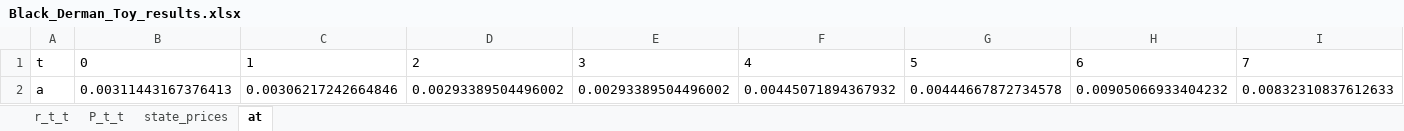
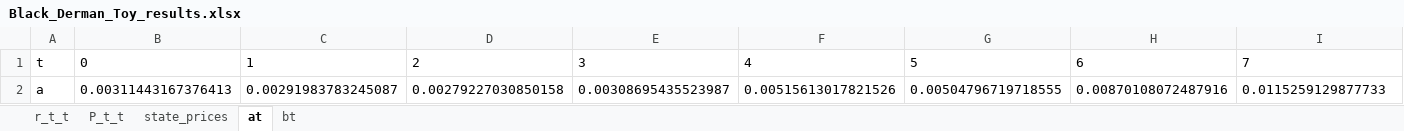
Before and after one commit to erikapat/MAXENT_CALIBRATION_RESULTS, an Excel workbook: Black_Derman_Toy_results.xlsx, sheet at, drawn as a sheet; only a part is shown; values as stored, in another font and other column widths than the file's, no borders; removed rows and columns are numbered as before the commit, all else as after; rows hold the shown columns only; the diff names each change by its address in the sheet, - before the commit and + after, or states it on an @@ line.

```diff
--- a/Black_Derman_Toy_results.xlsx (sheet at)
+++ b/Black_Derman_Toy_results.xlsx (sheet at)
+sheet tab: bt
-row 2: a | 0.00311443167376413 | 0.00306217242664846 | 0.00293389504496002 | 0.00293389504496002 | 0.00445071894367932 | 0.00444667872734578 | 0.00905066933404232 | 0.00832310837612633
+row 2: a | 0.00311443167376413 | 0.00291983783245087 | 0.00279227030850158 | 0.00308695435523987 | 0.00515613017821526 | 0.00504796719718555 | 0.00870108072487916 | 0.0115259129877733
```
Also changed, not shown: sheet state_prices, sheet r_t_t, sheet P_t_t, Ho_Lee_results.xlsx, 1 other file.
